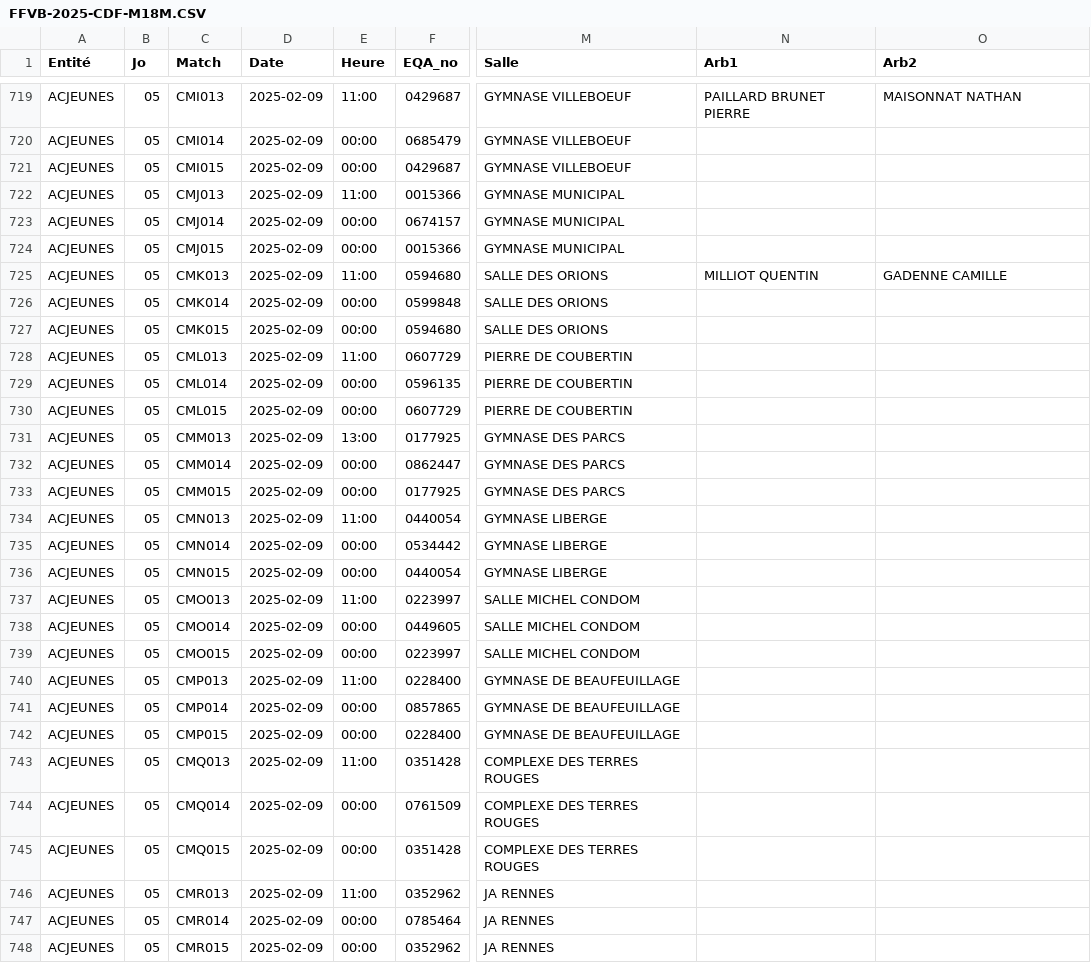
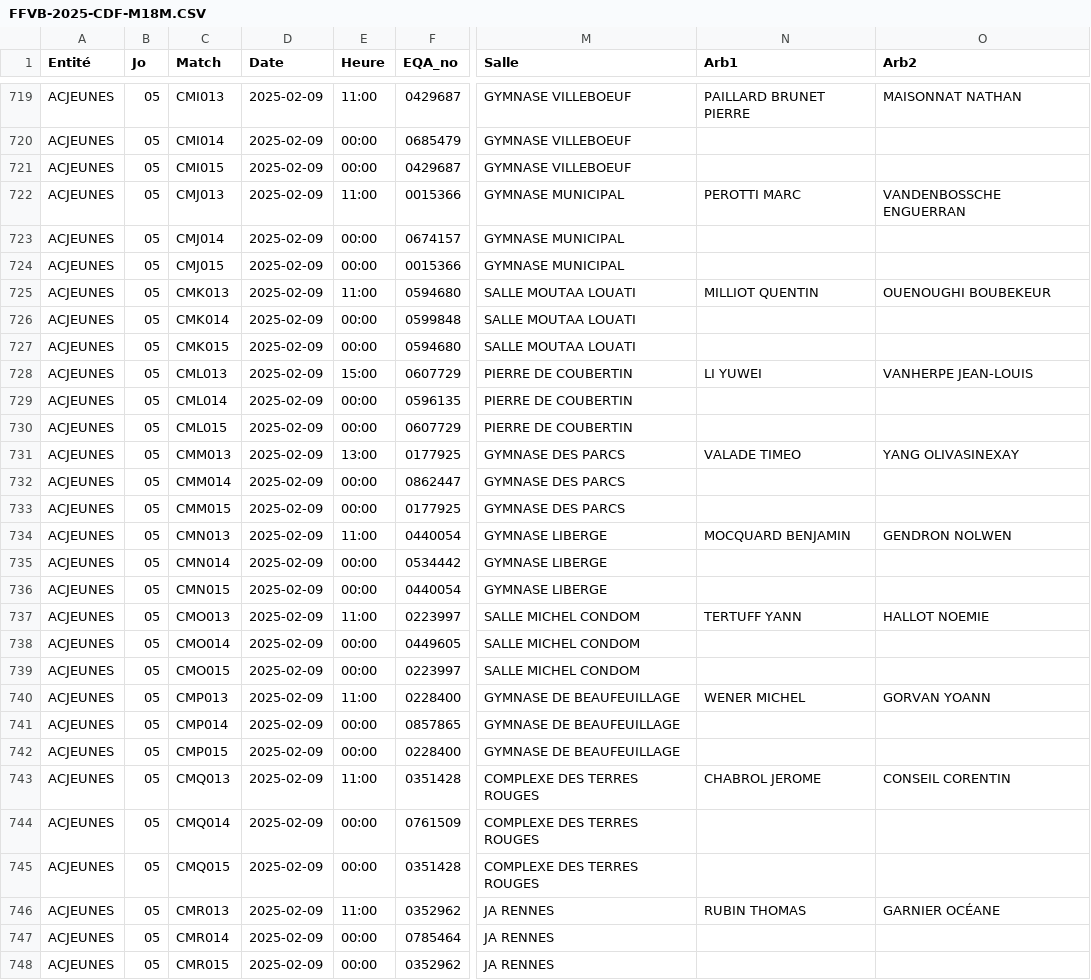
Before and after one commit to gillesdandrea/vb-stats, a CSV file: data/FFVB-2025-CDF-M18M.CSV, drawn as a sheet; only a part is shown, gaps mark what is left out; the diff covers the shown part only; the diff names each change by its address in the sheet, - before the commit and + after, or states it on an @@ line.

```diff
--- a/data/FFVB-2025-CDF-M18M.CSV
+++ b/data/FFVB-2025-CDF-M18M.CSV
-N722 (Arb1): (empty)
+N722 (Arb1): PEROTTI MARC
-O722 (Arb2): (empty)
+O722 (Arb2): VANDENBOSSCHE ENGUERRAN
-M725:M727 (Salle): SALLE DES ORIONS
+M725:M727 (Salle): SALLE MOUTAA LOUATI
-O725 (Arb2): GADENNE CAMILLE
+O725 (Arb2): OUENOUGHI BOUBEKEUR
-E728 (Heure): 11:00
+E728 (Heure): 15:00
-N728 (Arb1): (empty)
+N728 (Arb1): LI YUWEI
-O728 (Arb2): (empty)
+O728 (Arb2): VANHERPE JEAN-LOUIS
-N731 (Arb1): (empty)
+N731 (Arb1): VALADE TIMEO
-O731 (Arb2): (empty)
+O731 (Arb2): YANG OLIVASINEXAY
-N734 (Arb1): (empty)
+N734 (Arb1): MOCQUARD BENJAMIN
-O734 (Arb2): (empty)
+O734 (Arb2): GENDRON NOLWEN
-N737 (Arb1): (empty)
+N737 (Arb1): TERTUFF YANN
-O737 (Arb2): (empty)
+O737 (Arb2): HALLOT NOEMIE
-N740 (Arb1): (empty)
+N740 (Arb1): WENER MICHEL
-O740 (Arb2): (empty)
+O740 (Arb2): GORVAN YOANN
-N743 (Arb1): (empty)
+N743 (Arb1): CHABROL JEROME
-O743 (Arb2): (empty)
+O743 (Arb2): CONSEIL CORENTIN
-N746 (Arb1): (empty)
+N746 (Arb1): RUBIN THOMAS
-O746 (Arb2): (empty)
+O746 (Arb2): GARNIER OCÉANE
```
Also changed, not shown: 15 edited cells elsewhere in this file, data/FFVB-2025-CDF-M13F.CSV, data/FFVB-2025-CDF-M13M.CSV, 5 other files.
